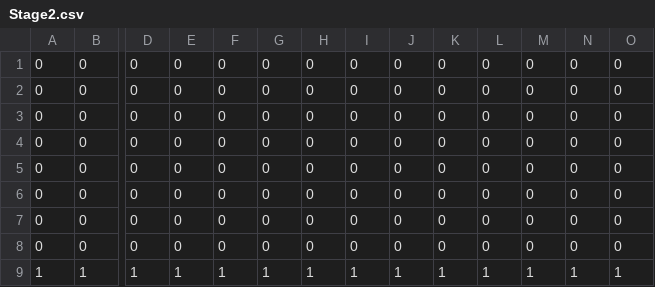
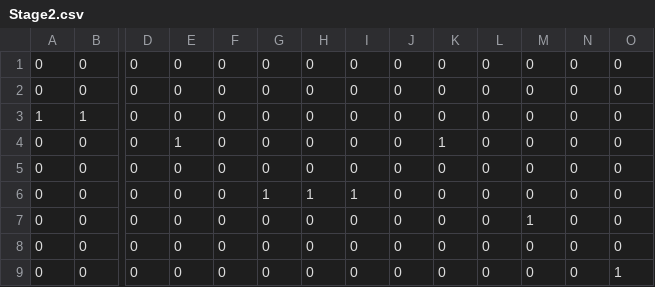
Before and after one commit to SeijiOta0826/TeamProject, a CSV file: Resource/Stage/Stage2.csv, drawn as a sheet; only a part is shown, gaps mark what is left out; removed rows and columns are numbered as before the commit, all else as after; rows hold the shown columns only; the diff names each change by its address in the sheet, - before the commit and + after, or states it on an @@ line.

Commit message:
Stage1~6までのCsvを変更・またStageの形状も大きさに合わせて拡張しました

```diff
--- a/Resource/Stage/Stage2.csv
+++ b/Resource/Stage/Stage2.csv
+row 3: 1 | 1 | 0 | 0 | 0 | 0 | 0 | 0 | 0 | 0 | 0 | 0 | 0 | 0
+row 4: 0 | 0 | 0 | 1 | 0 | 0 | 0 | 0 | 0 | 1 | 0 | 0 | 0 | 0
-G6: 0
+G6: 1
-H6: 0
+H6: 1
-I6: 0
+I6: 1
-M7: 0
+M7: 1
-row 6: 0 | 0 | 0 | 0 | 0 | 0 | 0 | 0 | 0 | 0 | 0 | 0 | 0 | 0
-row 7: 0 | 0 | 0 | 0 | 0 | 0 | 0 | 0 | 0 | 0 | 0 | 0 | 0 | 0
-row 9: 1 | 1 | 1 | 1 | 1 | 1 | 1 | 1 | 1 | 1 | 1 | 1 | 1 | 1
+row 9: 0 | 0 | 0 | 0 | 0 | 0 | 0 | 0 | 0 | 0 | 0 | 0 | 0 | 1
```
Also changed, not shown: Resource/Stage/Stage3.csv, 5 other files.
